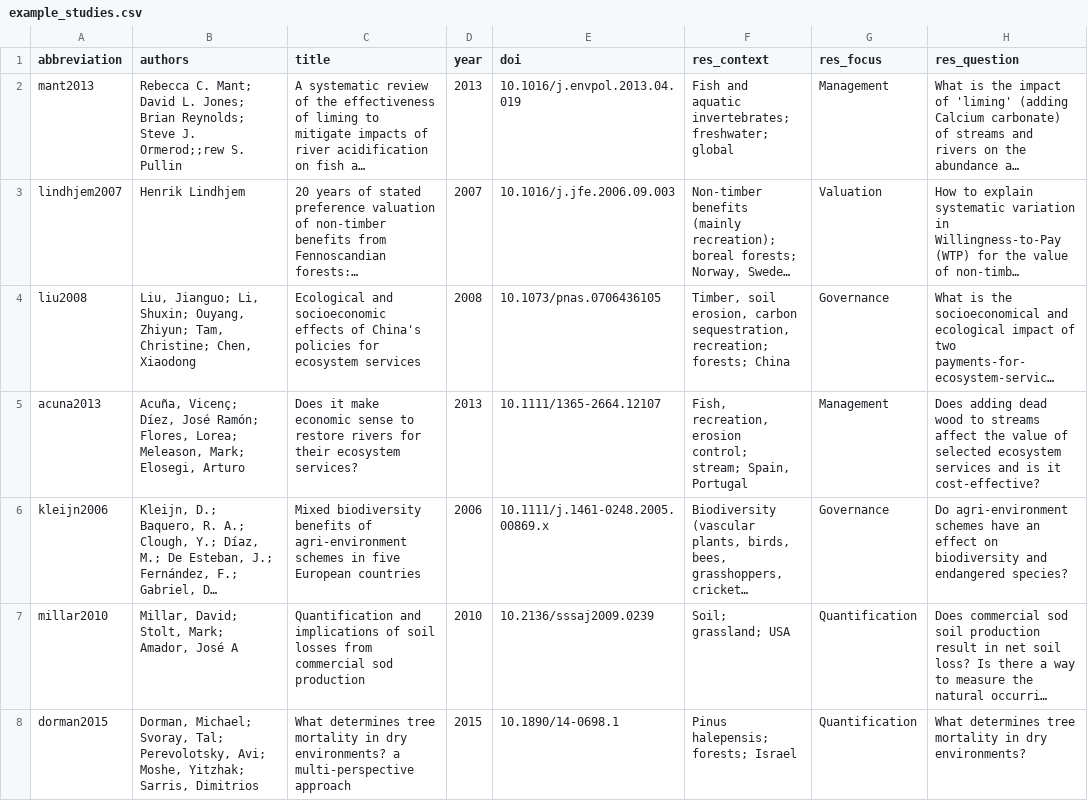
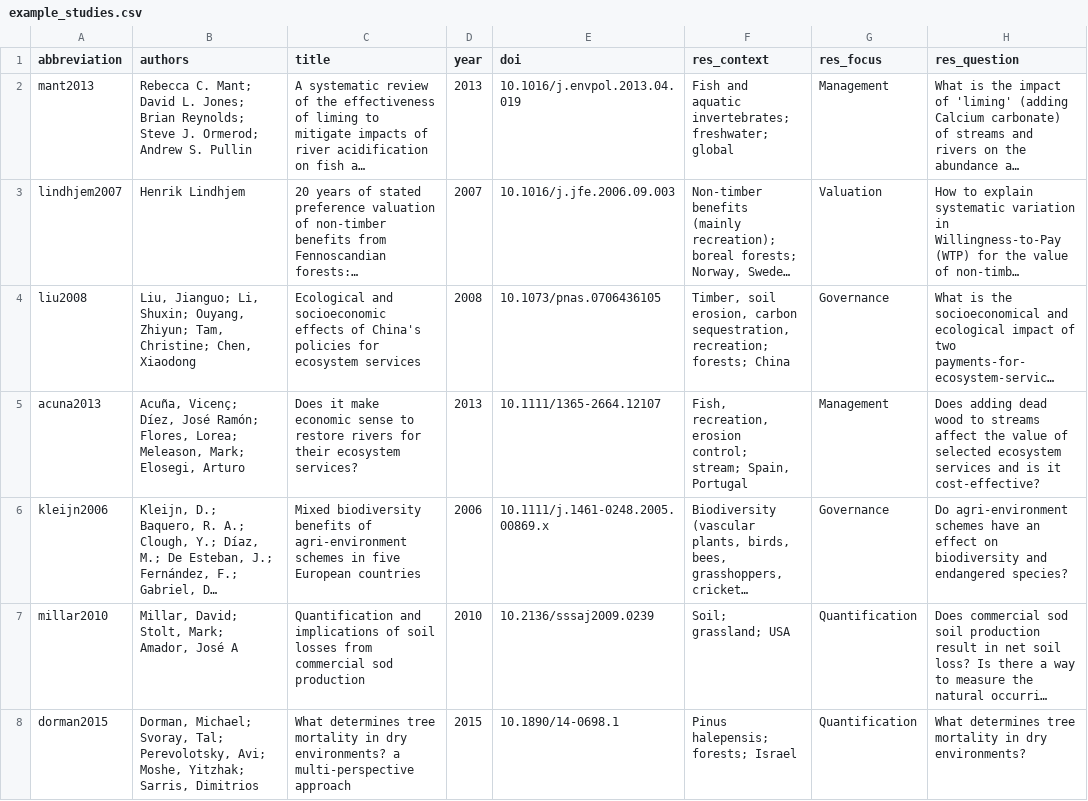
Before and after one commit to dschoenig/eat, a CSV file: data/example_studies.csv, drawn as a sheet; only a part is shown; long unchanged cells end in …; the diff names each change by its address in the sheet, - before the commit and + after, or states it on an @@ line.

Commit message:
corrected spelling

```diff
--- a/data/example_studies.csv
+++ b/data/example_studies.csv
-B2 (authors): …Steve J. Ormerod;;rew S. Pullin
+B2 (authors): …Steve J. Ormerod; Andrew S. Pullin
```
